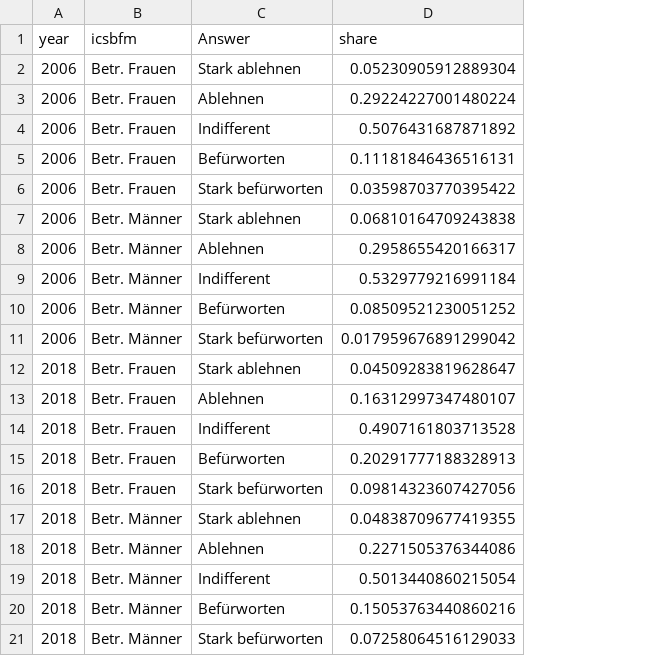
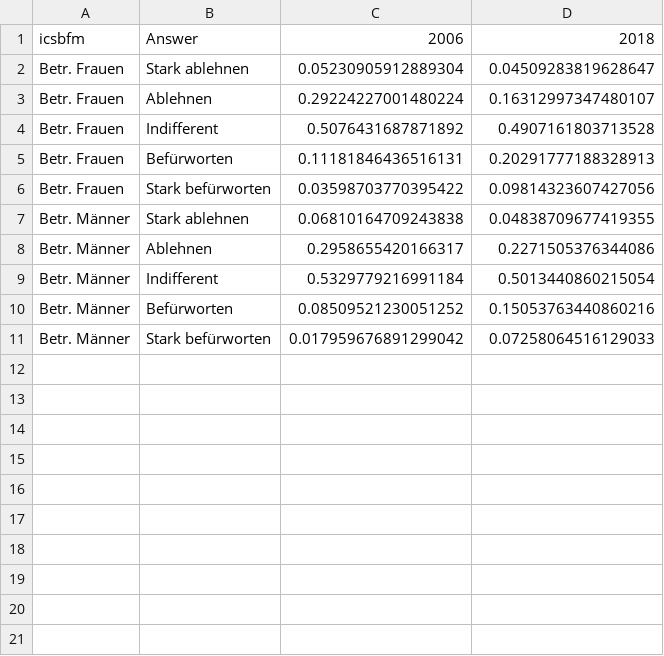
Before and after one commit to srfdata/2019-12-ess-timing-of-life, a CSV file: analysis/output/approvement_advcyc_icsbfm.csv, drawn as a sheet; removed rows and columns are numbered as before the commit, all else as after; the diff names each change by its address in the sheet, - before the commit and + after, or states it on an @@ line.

```diff
--- a/analysis/output/approvement_advcyc_icsbfm.csv
+++ b/analysis/output/approvement_advcyc_icsbfm.csv
-column A, row 1: year; rows 12-21: all 2018
+column C, rows 1-11: 2006 | 0.05230905912889304 | 0.29224227001480224 | 0.5076431687871892 | 0.11181846436516131 | 0.03598703770395422 | 0.06810164709243838 | 0.2958655420166317 | 0.5329779216991184 | 0.08509521230051252 | 0.017959676891299042
-D1: share
+D1: 2018
-row 2: 2006 | Betr. Frauen | Stark ablehnen | 0.05230905912889304
-row 3: 2006 | Betr. Frauen | Ablehnen | 0.29224227001480224
-row 4: 2006 | Betr. Frauen | Indifferent | 0.5076431687871892
-row 5: 2006 | Betr. Frauen | Befürworten | 0.11181846436516131
-row 6: 2006 | Betr. Frauen | Stark befürworten | 0.03598703770395422
-row 7: 2006 | Betr. Männer | Stark ablehnen | 0.06810164709243838
-row 8: 2006 | Betr. Männer | Ablehnen | 0.2958655420166317
-row 9: 2006 | Betr. Männer | Indifferent | 0.5329779216991184
-row 10: 2006 | Betr. Männer | Befürworten | 0.08509521230051252
-row 11: 2006 | Betr. Männer | Stark befürworten | 0.017959676891299042
```
Also changed, not shown: analysis/output/approvement_acldnmr.csv, analysis/output/approvement_acldnmr_icsbfm.csv, 8 other files.
